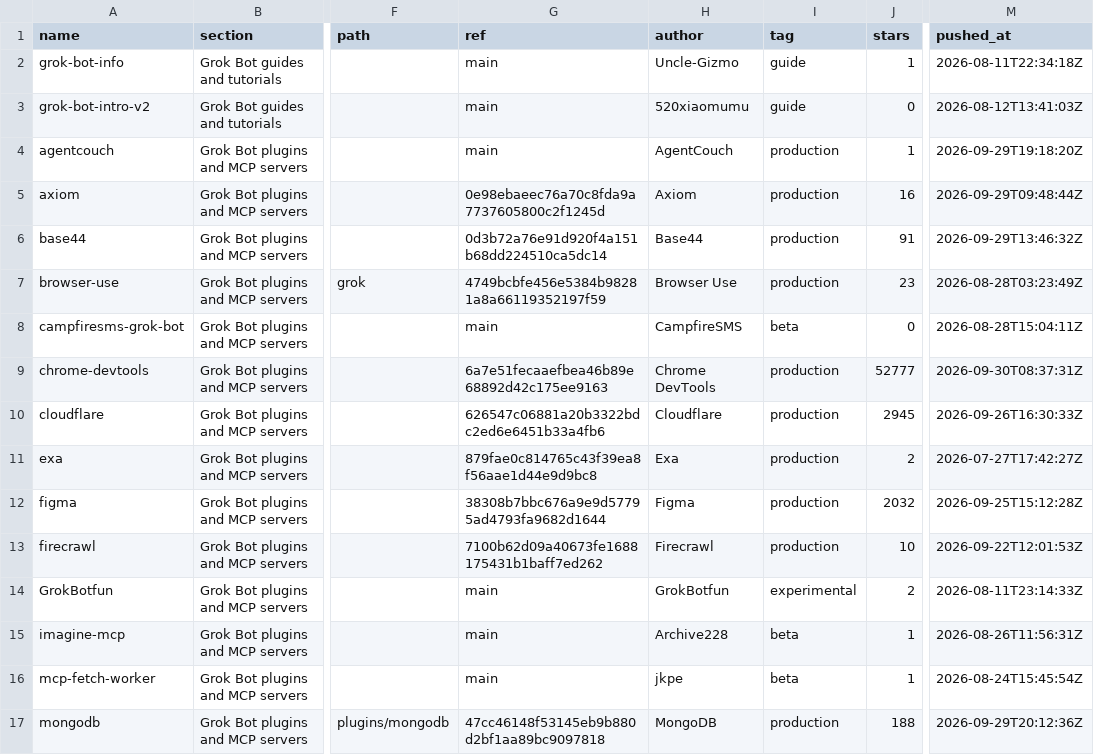
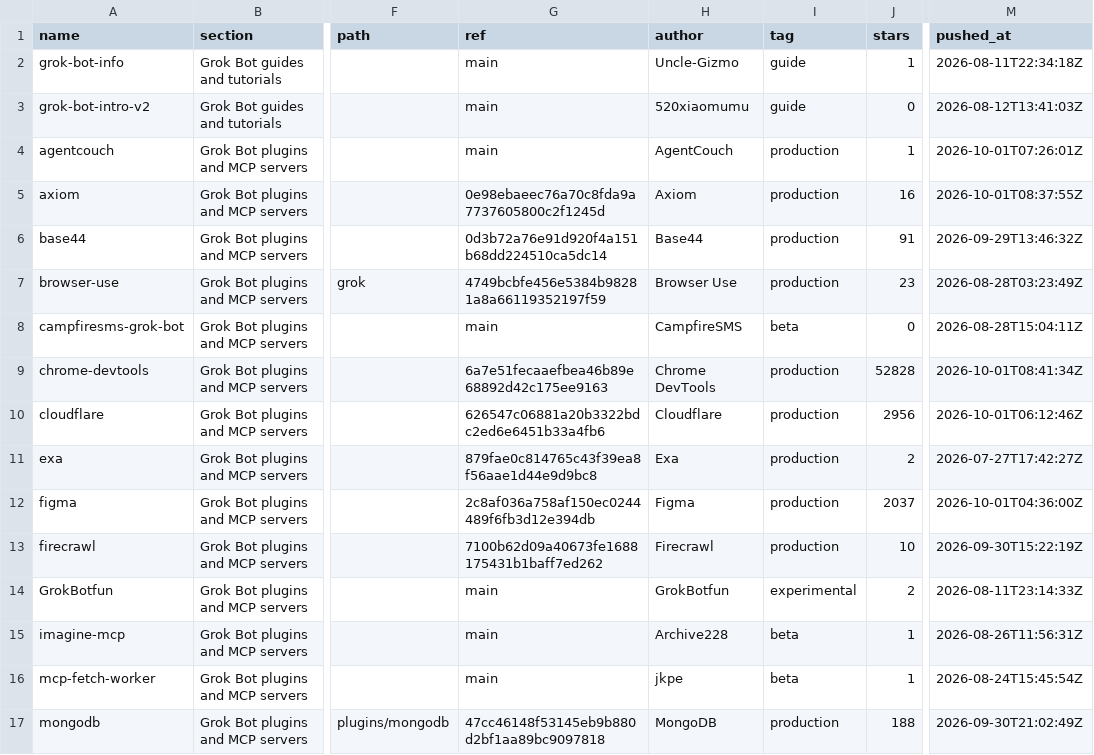
Before and after one commit to ZeroPointRepo/awesome-grok-bot, a CSV file: catalog.csv, drawn as a sheet; only a part is shown, gaps mark what is left out; the diff covers the shown part only; the diff names each change by its address in the sheet, - before the commit and + after, or states it on an @@ line.

```diff
--- a/catalog.csv
+++ b/catalog.csv
-M4 (pushed_at): 2026-09-29T19:18:20Z
+M4 (pushed_at): 2026-10-01T07:26:01Z
-M5 (pushed_at): 2026-09-29T09:48:44Z
+M5 (pushed_at): 2026-10-01T08:37:55Z
-J9 (stars): 52777
+J9 (stars): 52828
-M9 (pushed_at): 2026-09-30T08:37:31Z
+M9 (pushed_at): 2026-10-01T08:41:34Z
-J10 (stars): 2945
+J10 (stars): 2956
-M10 (pushed_at): 2026-09-26T16:30:33Z
+M10 (pushed_at): 2026-10-01T06:12:46Z
-G12 (ref): 38308b7bbc676a9e9d57795ad4793fa9682d1644
+G12 (ref): 2c8af036a758af150ec0244489f6fb3d12e394db
-J12 (stars): 2032
+J12 (stars): 2037
-M12 (pushed_at): 2026-09-25T15:12:28Z
+M12 (pushed_at): 2026-10-01T04:36:00Z
-M13 (pushed_at): 2026-09-22T12:01:53Z
+M13 (pushed_at): 2026-09-30T15:22:19Z
-M17 (pushed_at): 2026-09-29T20:12:36Z
+M17 (pushed_at): 2026-09-30T21:02:49Z
```
Also changed, not shown: 28 edited cells elsewhere in this file, 5 other files.
